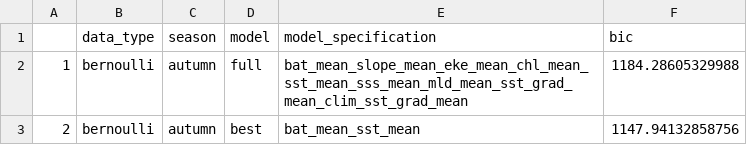
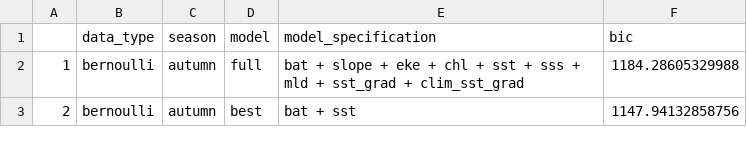
Before and after one commit to nwdaudt/rcp_east-australia-seabirds, a CSV file: results/Bernoulli/Bernoulli_autumn_04_full_and_best_models.csv, drawn as a sheet.

```diff
--- a/results/Bernoulli/Bernoulli_autumn_04_full_and_best_models.csv
+++ b/results/Bernoulli/Bernoulli_autumn_04_full_and_best_models.csv
@@ -1,3 +1,3 @@
 "","data_type","season","model","model_specification","bic"
-"1","bernoulli","autumn","full","bat_mean_slope_mean_eke_mean_chl_mean_sst_mean_sss_mean_mld_mean_sst_grad_mean_clim_sst_grad_mean",1184.28605329988
-"2","bernoulli","autumn","best","bat_mean_sst_mean",1147.94132858756
+"1","bernoulli","autumn","full","bat + slope + eke + chl + sst + sss + mld + sst_grad + clim_sst_grad",1184.28605329988
+"2","bernoulli","autumn","best","bat + sst",1147.94132858756
```
Also changed, not shown: results/Bernoulli/Bernoulli_spring_04_full_and_best_models.csv, results/Bernoulli/Bernoulli_summer_04_full_and_best_models.csv, 7 other files.
